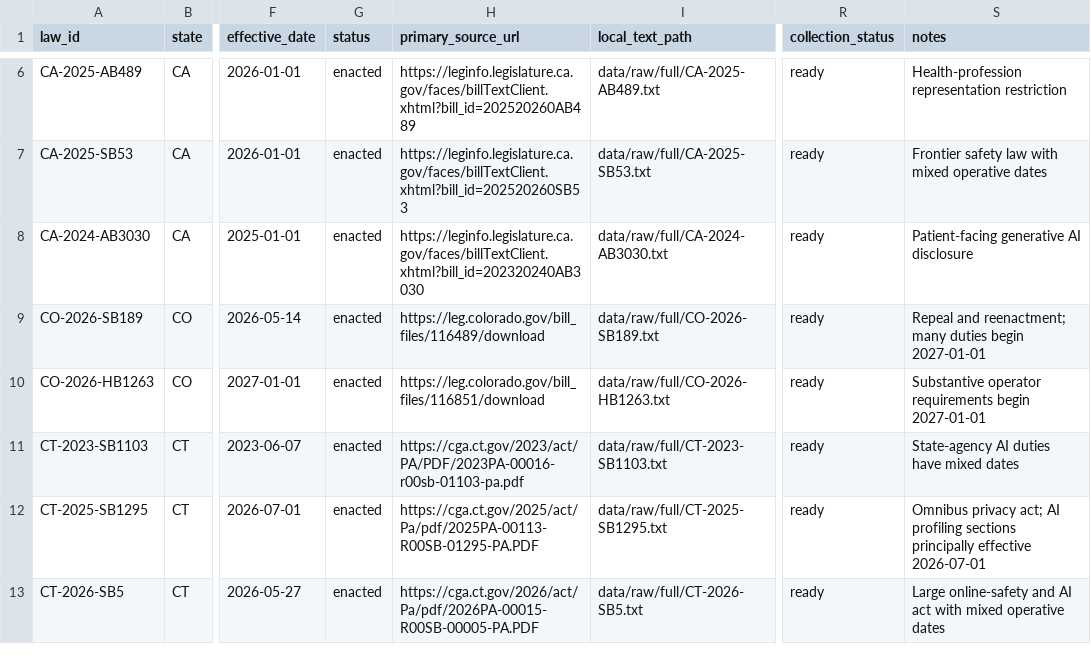
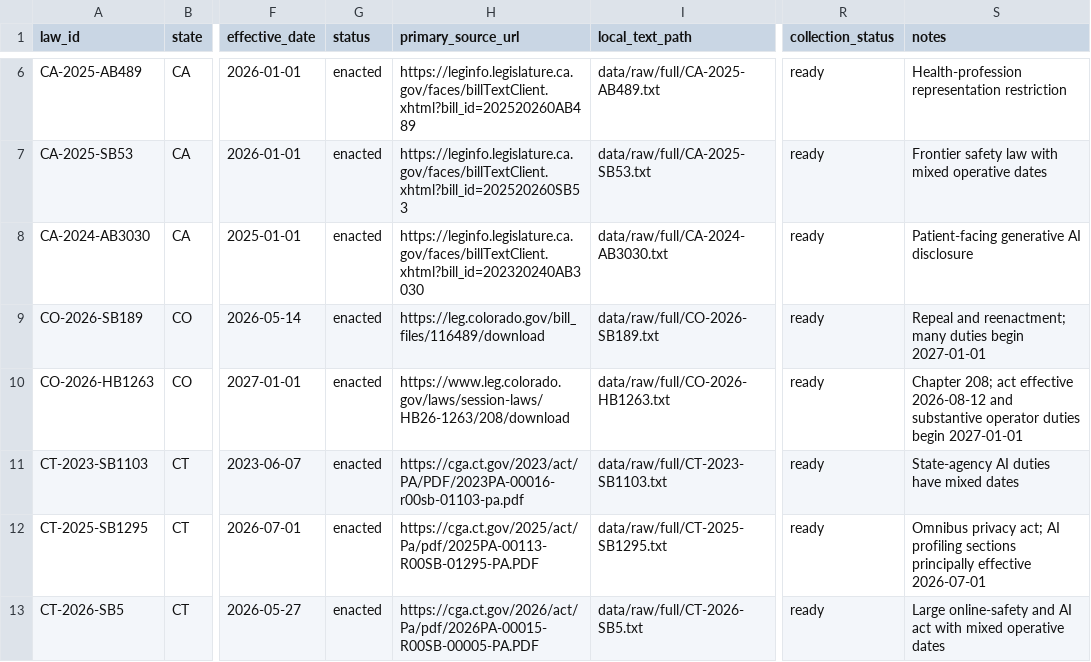
Before and after one commit to raamnandhakumar-eng/us-ai-federalism, a CSV file: config/full_source_manifest.csv, drawn as a sheet; only a part is shown, gaps mark what is left out; the diff names each change by its address in the sheet, - before the commit and + after, or states it on an @@ line.

Commit message:
Use Colorado session law text

```diff
--- a/config/full_source_manifest.csv
+++ b/config/full_source_manifest.csv
-H10 (primary_source_url): https://leg.colorado.gov/bill_files/116851/download
+H10 (primary_source_url): https://www.leg.colorado.gov/laws/session-laws/HB26-1263/208/download
-S10 (notes): Substantive operator requirements begin 2027-01-01
+S10 (notes): Chapter 208; act effective 2026-08-12 and substantive operator duties begin 2027-01-01
```
